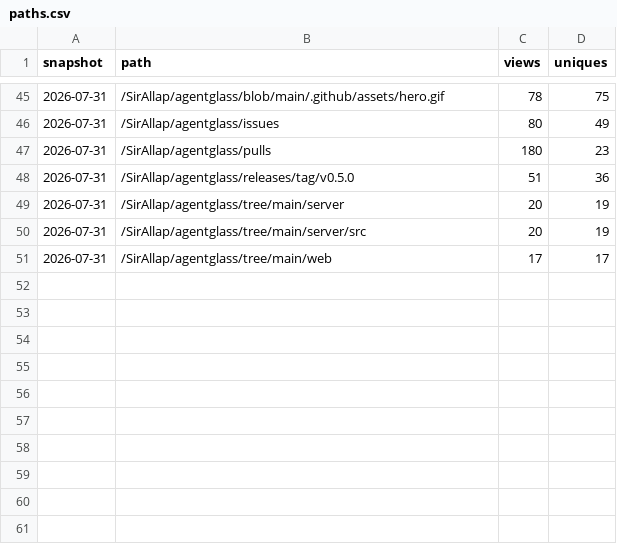
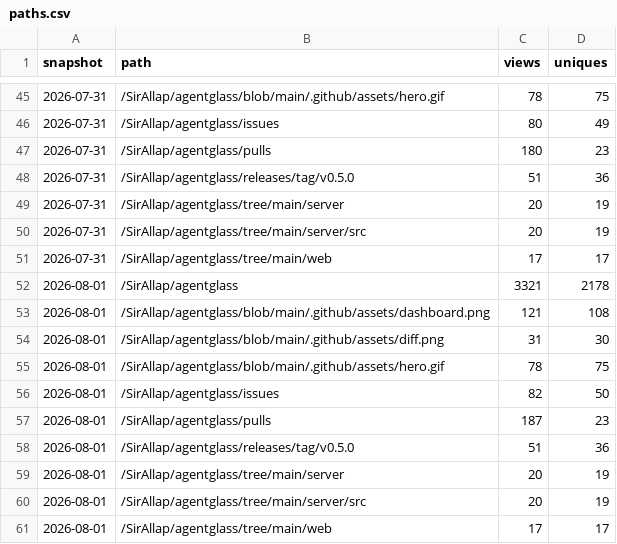
Before and after one commit to SirAllap/agentglass, a CSV file: paths.csv, drawn as a sheet; only a part is shown, gaps mark what is left out; the diff names each change by its address in the sheet, - before the commit and + after, or states it on an @@ line.

```diff
--- a/paths.csv
+++ b/paths.csv
+row 52: 2026-08-01 | /SirAllap/agentglass | 3321 | 2178
+row 53: 2026-08-01 | /SirAllap/agentglass/blob/main/.github/assets/dashboard.png | 121 | 108
+row 54: 2026-08-01 | /SirAllap/agentglass/blob/main/.github/assets/diff.png | 31 | 30
+row 55: 2026-08-01 | /SirAllap/agentglass/blob/main/.github/assets/hero.gif | 78 | 75
+row 56: 2026-08-01 | /SirAllap/agentglass/issues | 82 | 50
+row 57: 2026-08-01 | /SirAllap/agentglass/pulls | 187 | 23
+row 58: 2026-08-01 | /SirAllap/agentglass/releases/tag/v0.5.0 | 51 | 36
+row 59: 2026-08-01 | /SirAllap/agentglass/tree/main/server | 20 | 19
+row 60: 2026-08-01 | /SirAllap/agentglass/tree/main/server/src | 20 | 19
+row 61: 2026-08-01 | /SirAllap/agentglass/tree/main/web | 17 | 17
```
Also changed, not shown: clones.csv, referrers.csv, 1 other file.
